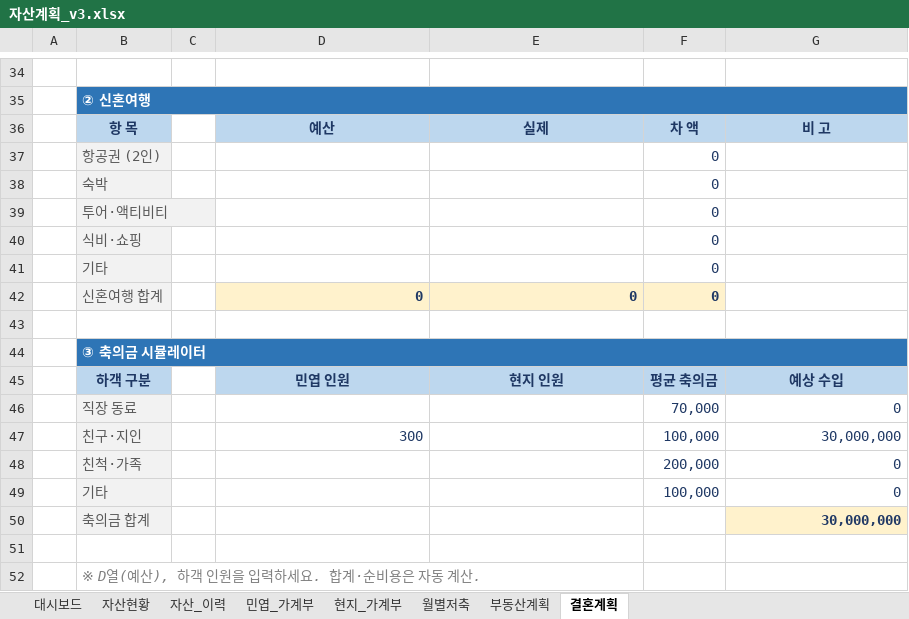
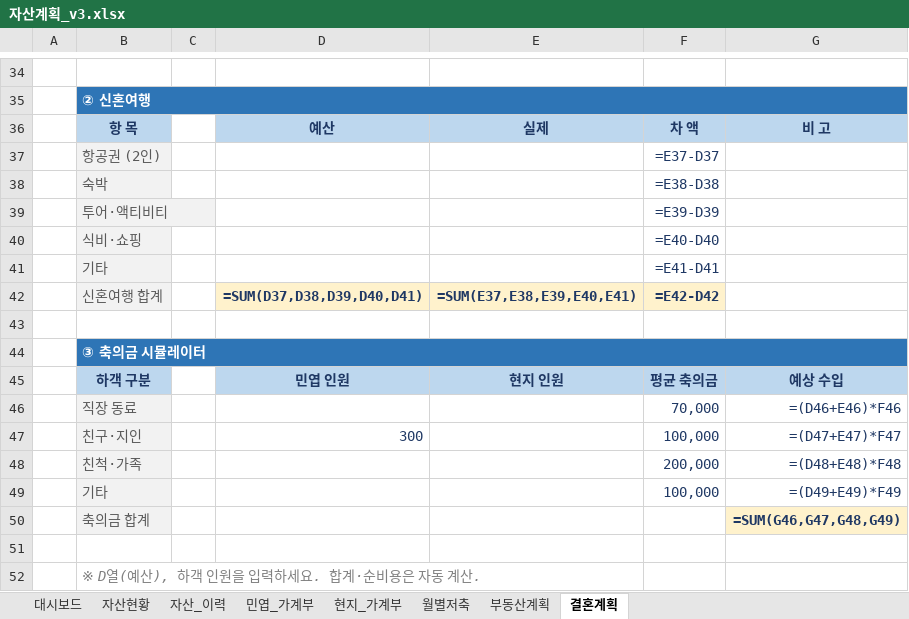
Before and after one commit to yeopstar4010-beep/main_money, an Excel workbook: 자산계획_v3.xlsx, sheet 결혼계획, drawn as a sheet; only a part is shown, gaps mark what is left out; values as stored, in another font and other column widths than the file's, no borders; formulas without a stored value are shown as written; removed rows and columns are numbered as before the commit, all else as after; the diff covers the shown part only; the diff names each change by its address in the sheet, - before the commit and + after, or states it on an @@ line.

```diff
--- a/자산계획_v3.xlsx (sheet 결혼계획)
+++ b/자산계획_v3.xlsx (sheet 결혼계획)
-F37: 0
+F37: =E37-D37
-F38: 0
+F38: =E38-D38
-F39: 0
+F39: =E39-D39
-F40: 0
+F40: =E40-D40
-F41: 0
+F41: =E41-D41
-row 42:  | 신혼여행 합계 |  | 0 | 0 | 0
+row 42:  | 신혼여행 합계 |  | =SUM(D37,D38,D39,D40,D41) | =SUM(E37,E38,E39,E40,E41) | =E42-D42
-G46: 0
+G46: =(D46+E46)*F46
-G47: 30,000,000
+G47: =(D47+E47)*F47
-G48: 0
+G48: =(D48+E48)*F48
-G49: 0
+G49: =(D49+E49)*F49
-G50: 30,000,000
+G50: =SUM(G46,G47,G48,G49)
```
Also changed, not shown: 8 added rows, 8 removed rows and 17 edited cells elsewhere in this sheet, sheet 자산_이력, sheet 자산현황, sheet 대시보드, sheet 월별저축, sheet 현지_가계부, sheet 민엽_가계부, 1 more sheet, 3 other files.
